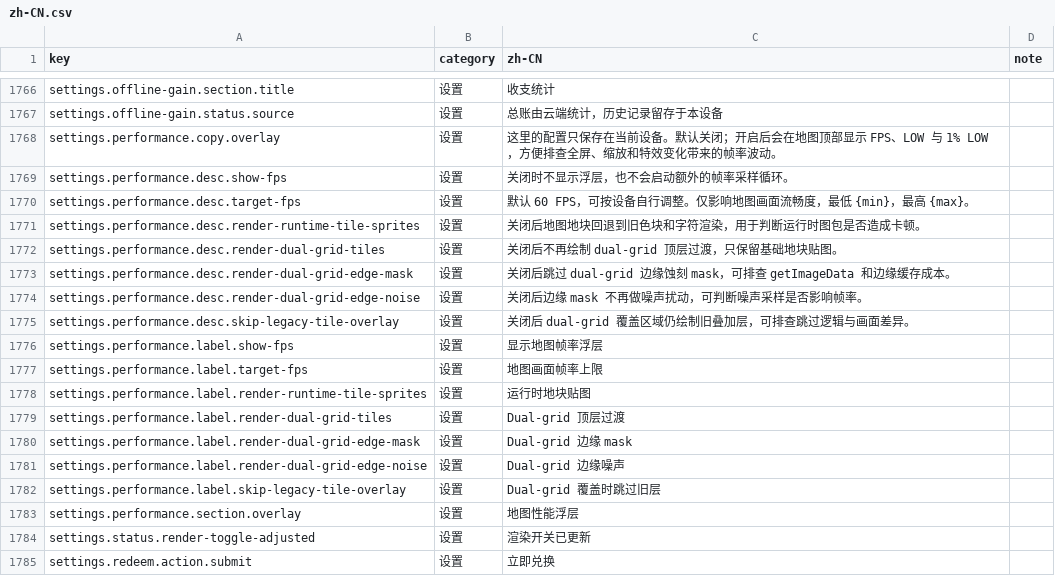
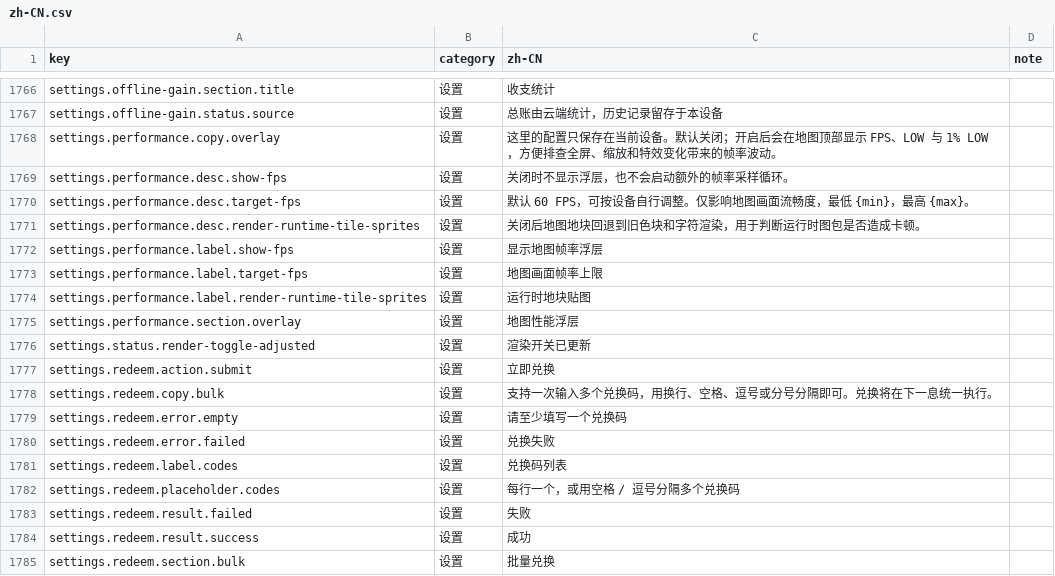
Before and after one commit to fruktoguo/daojie-yusheng, a CSV file: packages/client/src/content/i18n/zh-CN.csv, drawn as a sheet; only a part is shown, gaps mark what is left out; the shorter side is filled out with more unchanged rows; the diff names each change by its address in the sheet, - before the commit and + after, or states it on an @@ line.

Commit message:
refactor(client): 简化地图渲染性能开关

```diff
--- a/packages/client/src/content/i18n/zh-CN.csv
+++ b/packages/client/src/content/i18n/zh-CN.csv
-row 1772: settings.performance.desc.render-dual-grid-tiles | 设置 | 关闭后不再绘制 dual-grid 顶层过渡，只保留基础地块贴图。
-row 1773: settings.performance.desc.render-dual-grid-edge-mask | 设置 | 关闭后跳过 dual-grid 边缘蚀刻 mask，可排查 getImageData 和边缘缓存成本。
-row 1774: settings.performance.desc.render-dual-grid-edge-noise | 设置 | 关闭后边缘 mask 不再做噪声扰动，可判断噪声采样是否影响帧率。
-row 1775: settings.performance.desc.skip-legacy-tile-overlay | 设置 | 关闭后 dual-grid 覆盖区域仍绘制旧叠加层，可排查跳过逻辑与画面差异。
-row 1779: settings.performance.label.render-dual-grid-tiles | 设置 | Dual-grid 顶层过渡
-row 1780: settings.performance.label.render-dual-grid-edge-mask | 设置 | Dual-grid 边缘 mask
-row 1781: settings.performance.label.render-dual-grid-edge-noise | 设置 | Dual-grid 边缘噪声
-row 1782: settings.performance.label.skip-legacy-tile-overlay | 设置 | Dual-grid 覆盖时跳过旧层
```
Also changed, not shown: 7 other files.
